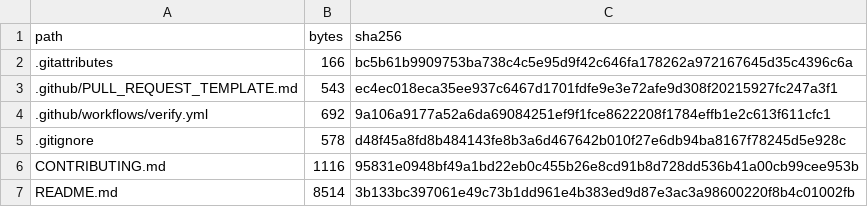
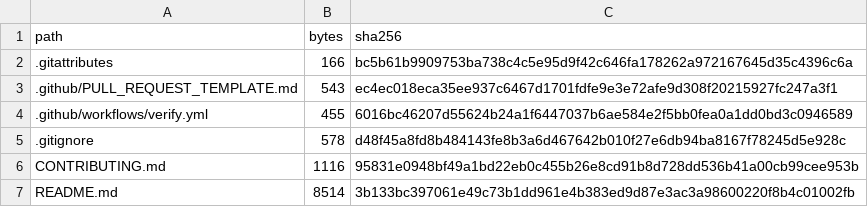
Before and after one commit to aminshahsaheb/btc-signal-lab, a CSV file: docs/FILE_INVENTORY_SHA256.csv, drawn as a sheet; only a part is shown.

Commit message:
chore: update workflow inventory after cleanup

```diff
--- a/docs/FILE_INVENTORY_SHA256.csv
+++ b/docs/FILE_INVENTORY_SHA256.csv
@@ -3,3 +3,3 @@ path,bytes,sha256
 .github/PULL_REQUEST_TEMPLATE.md,543,ec4ec018eca35ee937c6467d1701fdfe9e3e72afe9d308f20215927fc247a3f1
-.github/workflows/verify.yml,692,9a106a9177a52a6da69084251ef9f1fce8622208f1784effb1e2c613f611cfc1
+.github/workflows/verify.yml,455,6016bc46207d55624b24a1f6447037b6ae584e2f5bb0fea0a1dd0bd3c0946589
 .gitignore,578,d48f45a8fd8b484143fe8b3a6d467642b010f27e6db94ba8167f78245d5e928c
```
